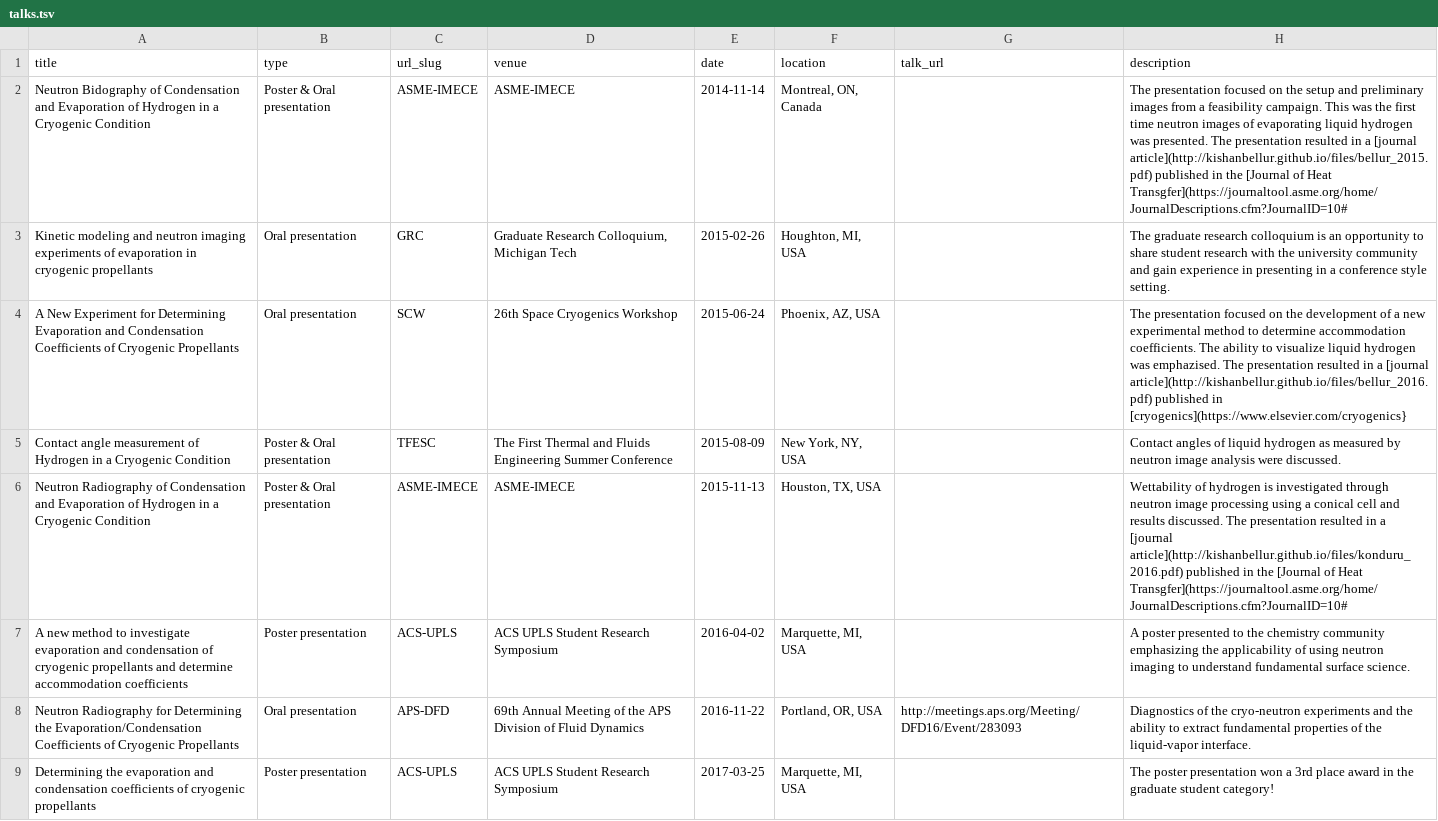
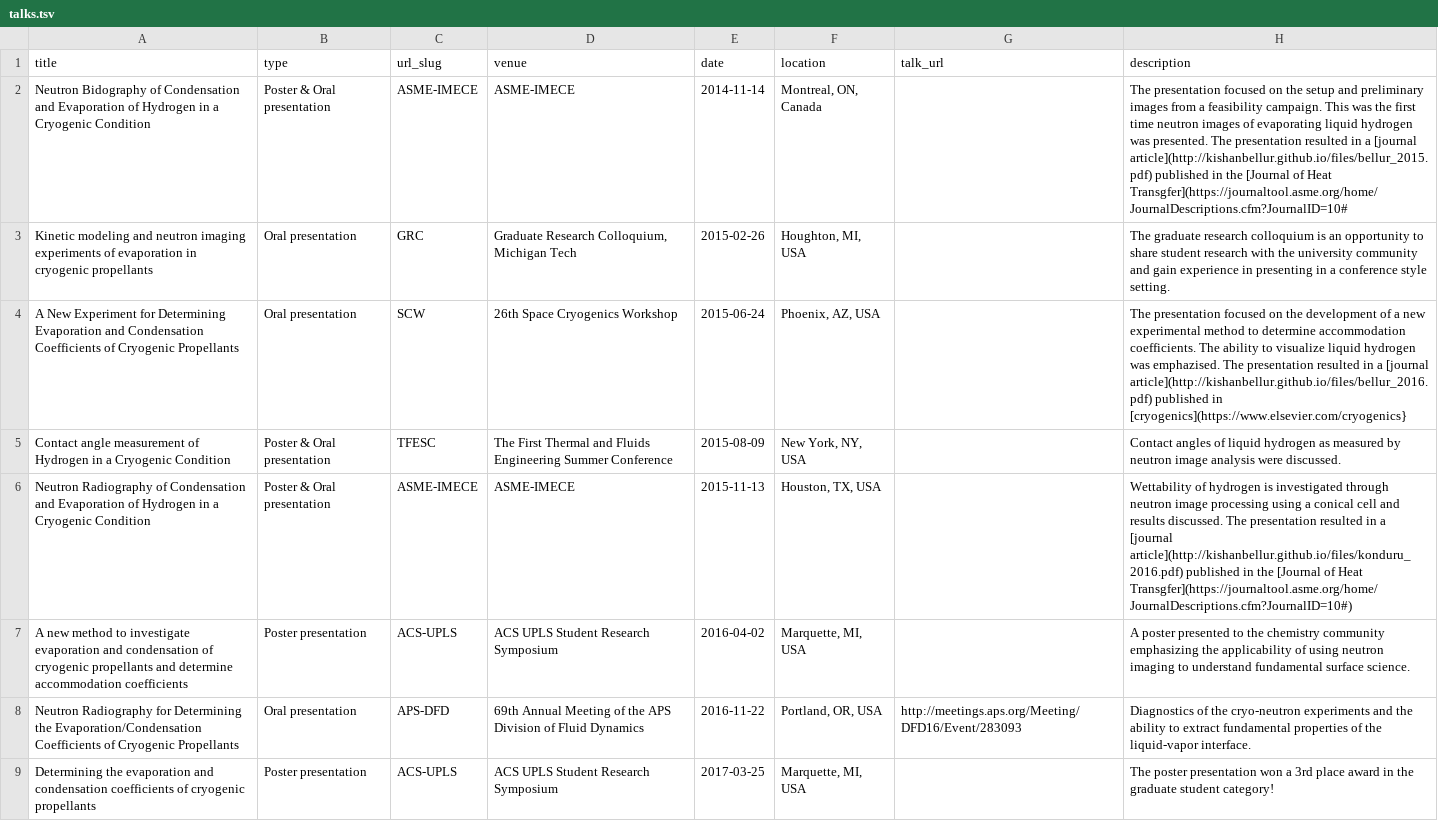
Before and after one commit to kishanbellur/kishanbellur.github.io, a TSV file: markdown_generator/talks.tsv, drawn as a sheet; only a part is shown; the diff covers the shown part only.

Commit message:
update talks v5

```diff
--- a/markdown_generator/talks.tsv
+++ b/markdown_generator/talks.tsv
@@ -5,3 +5,3 @@ A New Experiment for Determining Evaporation and Condensation Coefficients of Cr
 Contact angle measurement of Hydrogen in a Cryogenic Condition	Poster & Oral presentation	TFESC	The First Thermal and Fluids Engineering Summer Conference	2015-08-09	New York, NY, USA		Contact angles of liquid hydrogen as measured by neutron image analysis were discussed.
-Neutron Radiography of Condensation and Evaporation of Hydrogen in a Cryogenic Condition	Poster & Oral presentation	ASME-IMECE	ASME-IMECE	2015-11-13	Houston, TX, USA		Wettability of hydrogen is investigated through neutron image processing using a conical cell and results discussed. The presentation resulted in a [journal article](http://kishanbellur.github.io/files/konduru_2016.pdf) published in the [Journal of Heat Transgfer](https://journaltool.asme.org/home/JournalDescriptions.cfm?JournalID=10#
+Neutron Radiography of Condensation and Evaporation of Hydrogen in a Cryogenic Condition	Poster & Oral presentation	ASME-IMECE	ASME-IMECE	2015-11-13	Houston, TX, USA		Wettability of hydrogen is investigated through neutron image processing using a conical cell and results discussed. The presentation resulted in a [journal article](http://kishanbellur.github.io/files/konduru_2016.pdf) published in the [Journal of Heat Transgfer](https://journaltool.asme.org/home/JournalDescriptions.cfm?JournalID=10#)
 A new method to investigate evaporation and condensation of cryogenic propellants and determine accommodation coefficients	Poster presentation	ACS-UPLS	ACS UPLS Student Research Symposium	2016-04-02	Marquette, MI, USA		A poster presented to the chemistry community emphasizing the applicability of using neutron imaging to understand fundamental surface science.
```
Also changed, not shown: 2 edited cells elsewhere in this file, 4 other files.
